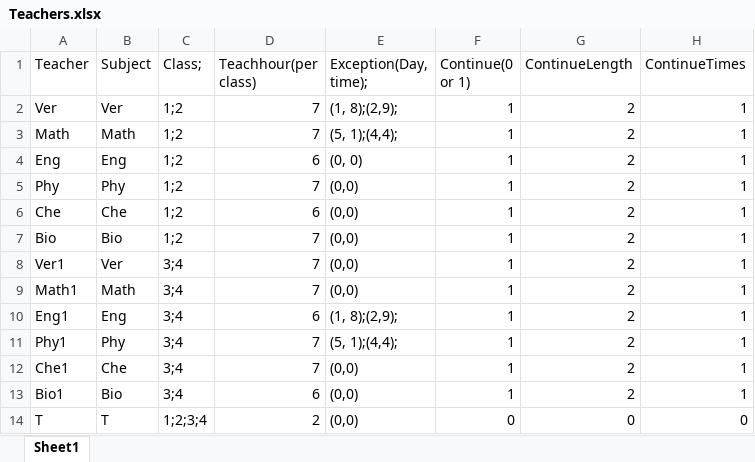
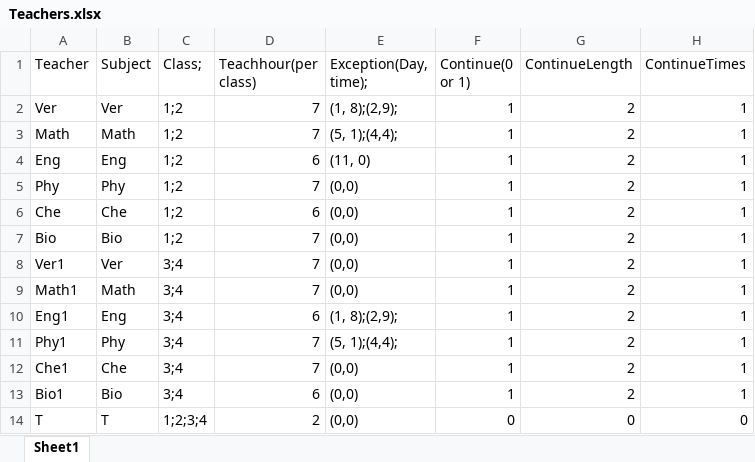
Before and after one commit to Aypthor/ClassSchedule, an Excel workbook: documents/Teachers.xlsx, sheet Sheet1, drawn as a sheet; values as stored, in another font and other column widths than the file's, no borders; the diff names each change by its address in the sheet, - before the commit and + after, or states it on an @@ line.

```diff
--- a/documents/Teachers.xlsx (sheet Sheet1)
+++ b/documents/Teachers.xlsx (sheet Sheet1)
-E4 (Exception(Day, time);): (0, 0)
+E4 (Exception(Day, time);): (11, 0)
```
Also changed, not shown: documents/ClassInfo.xlsx, documents/class/2.xlsx, 20 other files.
